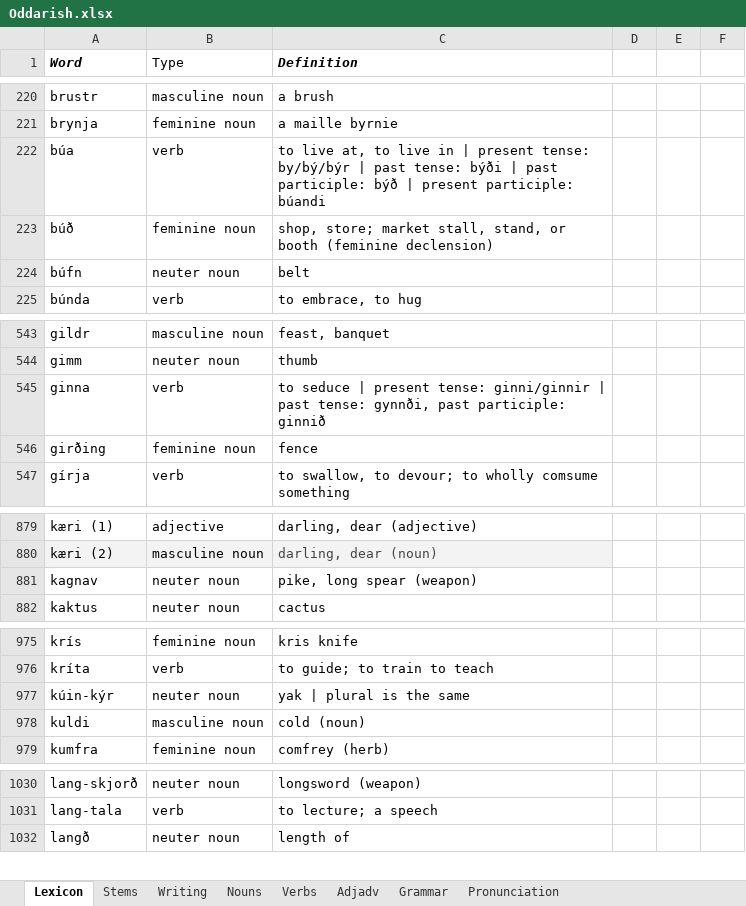
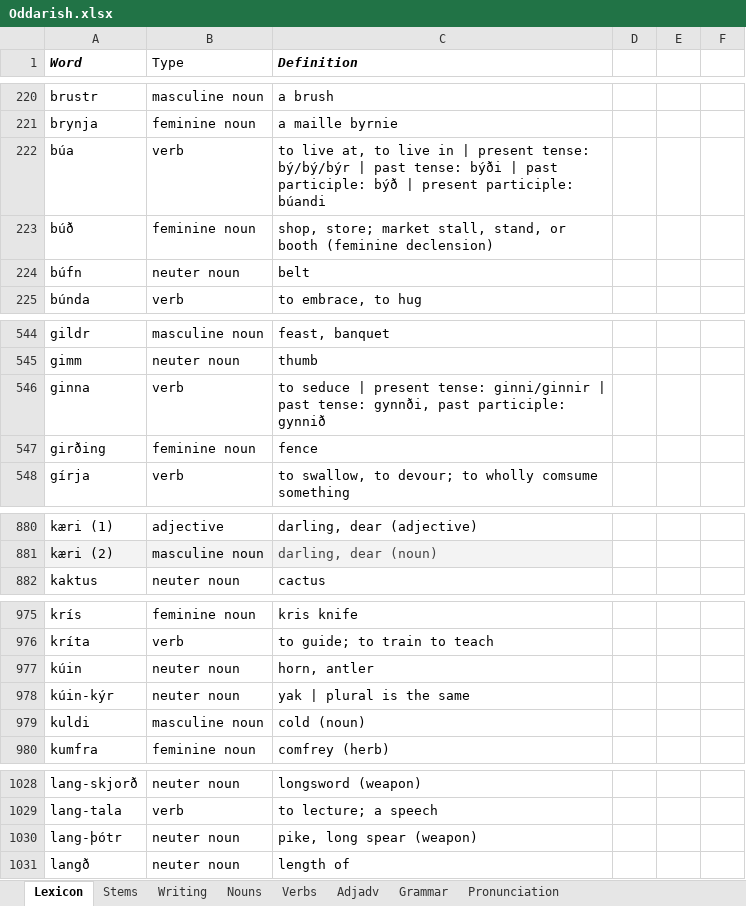
Before and after one commit to Oneo64/Aldraheimr, an Excel workbook: Literature/Languages/Oddarish.xlsx, sheet Lexicon, drawn as a sheet; only a part is shown, gaps mark what is left out; values as stored, in another font and other column widths than the file's, no borders; charts and pictures and table styles not drawn; removed rows and columns are numbered as before the commit, all else as after; the diff covers the shown part only; the diff names each change by its address in the sheet, - before the commit and + after, or states it on an @@ line.

```diff
--- a/Literature/Languages/Oddarish.xlsx (sheet Lexicon)
+++ b/Literature/Languages/Oddarish.xlsx (sheet Lexicon)
-C222 (Definition): …present tense: by/bý/býr | past…
+C222 (Definition): …present tense: bý/bý/býr | past…
-C546 (Definition): …past participle: ginnið
+C546 (Definition): …past participle: gynnið
-row 881: kagnav | neuter noun | pike, long spear (weapon)
+row 977: kúin | neuter noun | horn, antler
+row 1030: lang-þótr | neuter noun | pike, long spear (weapon)
```
Also changed, not shown: 4 added rows, 4 removed rows and 1 edited cell elsewhere in this sheet, sheet Verbs.
